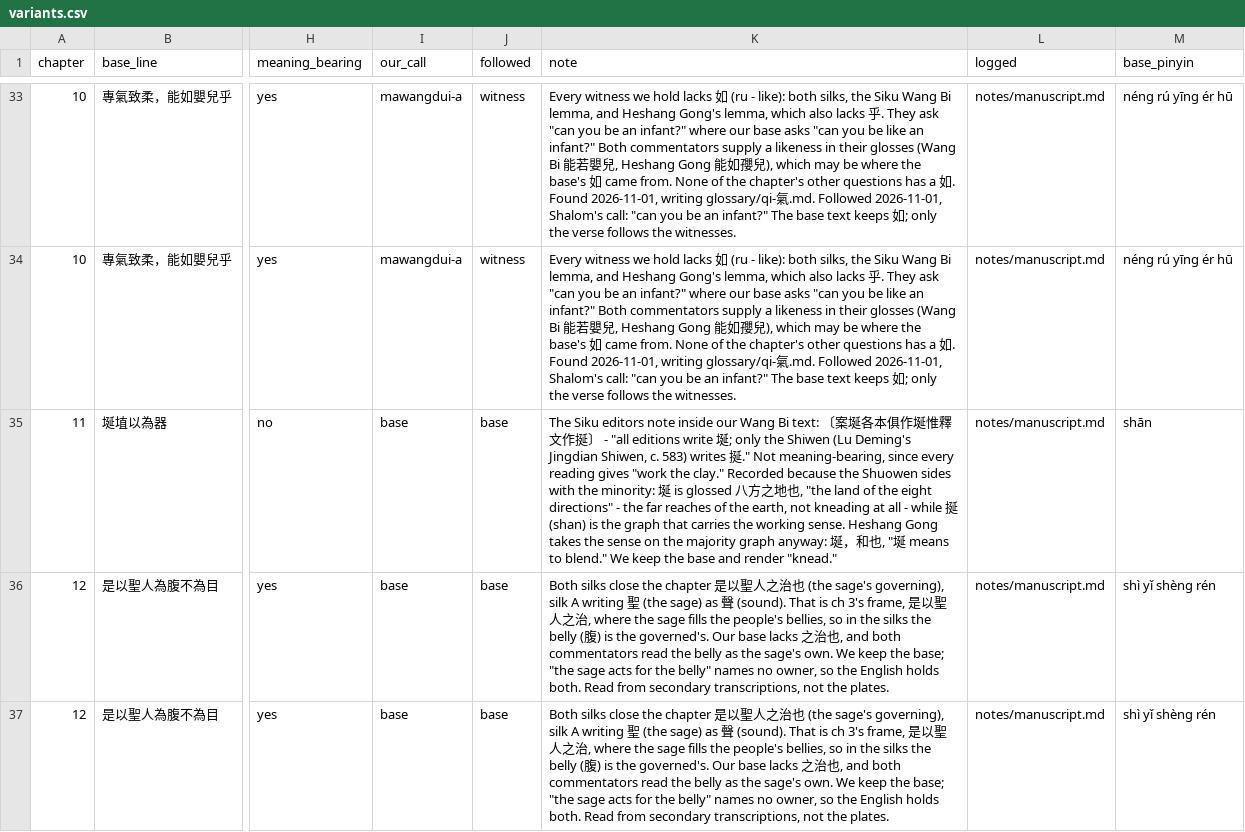
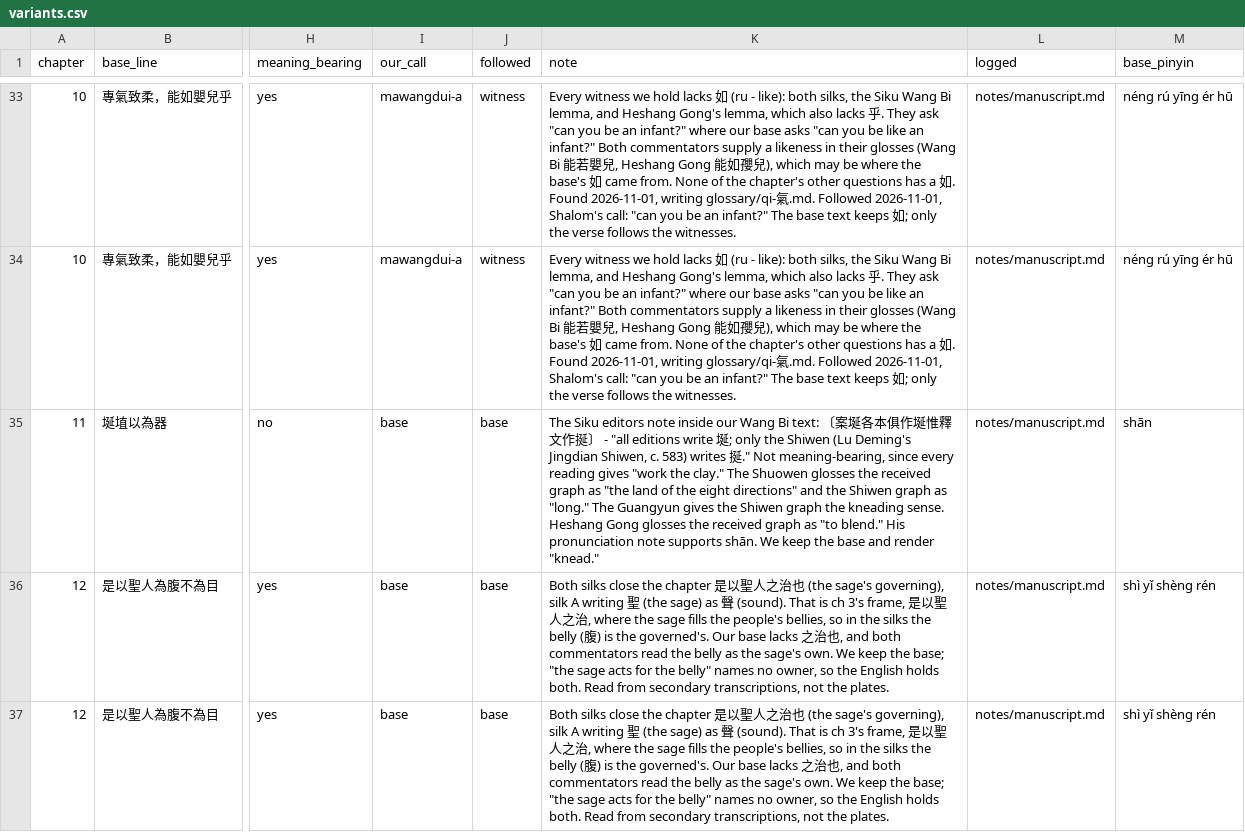
Before and after one commit to opencosmos-ai/taoteching, a CSV file: data/variants.csv, drawn as a sheet; only a part is shown, gaps mark what is left out; the diff covers the shown part only; the diff names each change by its address in the sheet, - before the commit and + after, or states it on an @@ line.

```diff
--- a/data/variants.csv
+++ b/data/variants.csv
-K35 (note): …the clay." Recorded because the Shuowen sides with the minority: 埏 is glossed 八方之地也, "the land of the eight directions" - the far reaches of the earth, not kneading at all - while 挻 (shan) is the graph that carries the working sense. Heshang Gong takes the sense on the majority graph anyway: 埏，和也, "埏 means to blend." We keep…
+K35 (note): …the clay." The Shuowen glosses the received graph as "the land of the eight directions" and the Shiwen graph as "long." The Guangyun gives the Shiwen graph the kneading sense. Heshang Gong glosses the received graph as "to blend." His pronunciation note supports shān. We keep…
```
Also changed, not shown: 5 edited cells elsewhere in this file, data/character-anatomy.csv, data/characters.csv, 21 other files.
